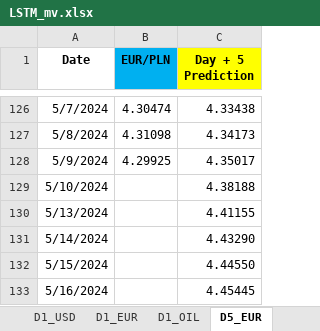
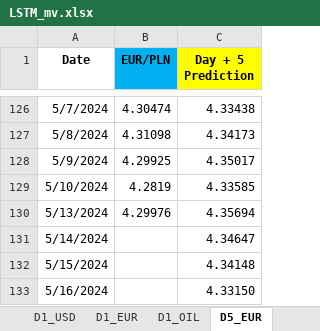
Before and after one commit to Rohit02709/comm10, an Excel workbook: LSTM_mv.xlsx, sheet D5_EUR, drawn as a sheet; only a part is shown, gaps mark what is left out; values as stored, in another font and other column widths than the file's, no borders; the diff names each change by its address in the sheet, - before the commit and + after, or states it on an @@ line.

```diff
--- a/LSTM_mv.xlsx (sheet D5_EUR)
+++ b/LSTM_mv.xlsx (sheet D5_EUR)
-B129 (EUR/PLN): (empty)
+B129 (EUR/PLN): 4.2819
-C129 (Day + 5 Prediction): 4.38188
+C129 (Day + 5 Prediction): 4.33585
-B130 (EUR/PLN): (empty)
+B130 (EUR/PLN): 4.29976
-C130 (Day + 5 Prediction): 4.41155
+C130 (Day + 5 Prediction): 4.35694
-C131 (Day + 5 Prediction): 4.43290
+C131 (Day + 5 Prediction): 4.34647
-C132 (Day + 5 Prediction): 4.44550
+C132 (Day + 5 Prediction): 4.34148
-C133 (Day + 5 Prediction): 4.45445
+C133 (Day + 5 Prediction): 4.33150
```
Also changed, not shown: sheet D1_USD, sheet D1_EUR.
